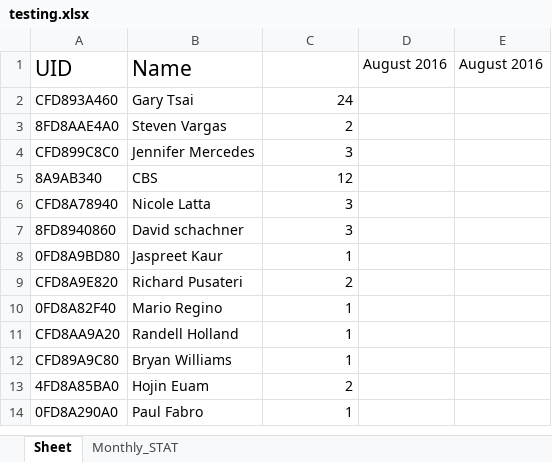
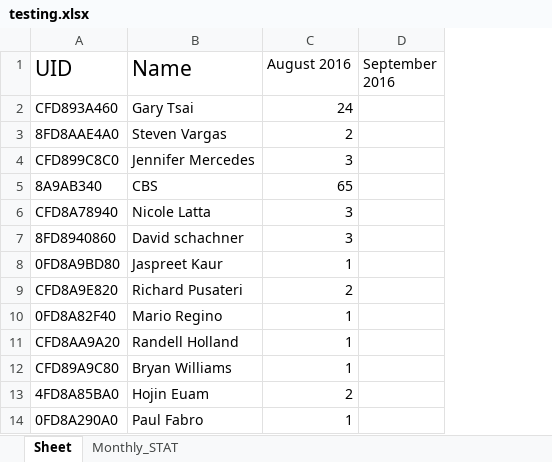
Before and after one commit to learnForMe/summer_project, an Excel workbook: testing.xlsx, sheet Sheet, drawn as a sheet; values as stored, in another font and other column widths than the file's, no borders; removed rows and columns are numbered as before the commit, all else as after; the diff names each change by its address in the sheet, - before the commit and + after, or states it on an @@ line.

```diff
--- a/testing.xlsx (sheet Sheet)
+++ b/testing.xlsx (sheet Sheet)
-column D (August 2016), empty
-column E (August 2016), empty
+column D (September 2016), empty
-C1: (empty)
+C1: August 2016
-C5 (August 2016): 12
+C5 (August 2016): 65
```
Also changed, not shown: sheet Monthly_STAT, 12 other files.
